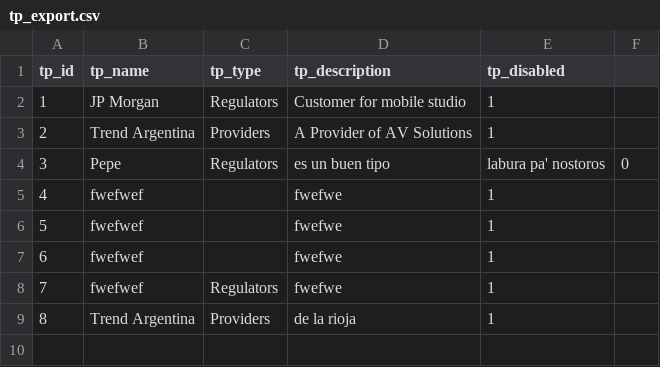
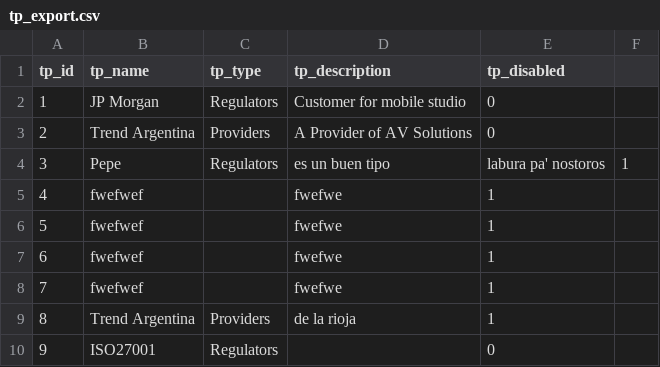
Before and after one commit to majo45/eramba_isms, a CSV file: downloads/tp_export.csv, drawn as a sheet.

Commit message:
mani fixes to the export functions

```diff
--- a/downloads/tp_export.csv
+++ b/downloads/tp_export.csv
@@ -1,5 +1,5 @@
 tp_id,tp_name,tp_type,tp_description,tp_disabled
-1,JP Morgan,Regulators,Customer for mobile studio,1
-2,Trend Argentina,Providers,A Provider of AV Solutions,1
-3,Pepe,Regulators,es un buen tipo, labura pa' nostoros,0
+1,JP Morgan,Regulators,Customer for mobile studio,0
+2,Trend Argentina,Providers,A Provider of AV Solutions,0
+3,Pepe,Regulators,es un buen tipo, labura pa' nostoros,1
 4,fwefwef,,fwefwe,1
@@ -7,3 +7,4 @@ tp_id,tp_name,tp_type,tp_description,tp_disabled
 6,fwefwef,,fwefwe,1
-7,fwefwef,Regulators,fwefwe,1
+7,fwefwef,,fwefwe,1
 8,Trend Argentina,Providers,de la rioja,1
+9,ISO27001,Regulators,,0
```
Also changed, not shown: 23 other files.
